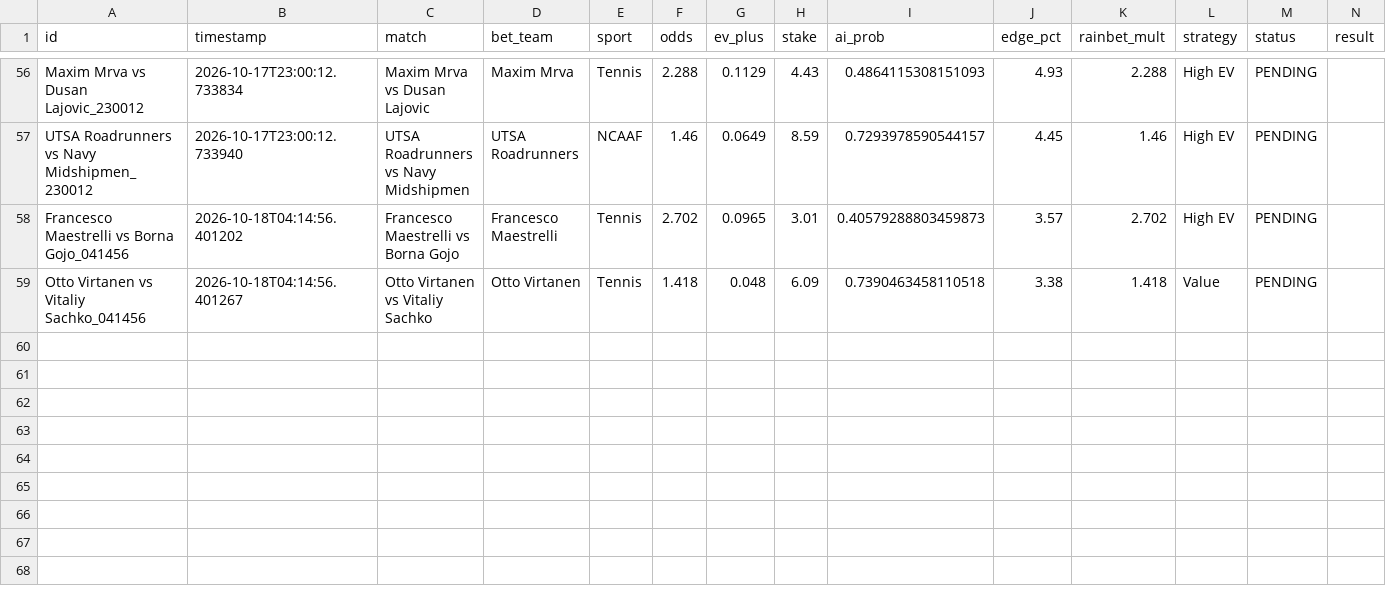
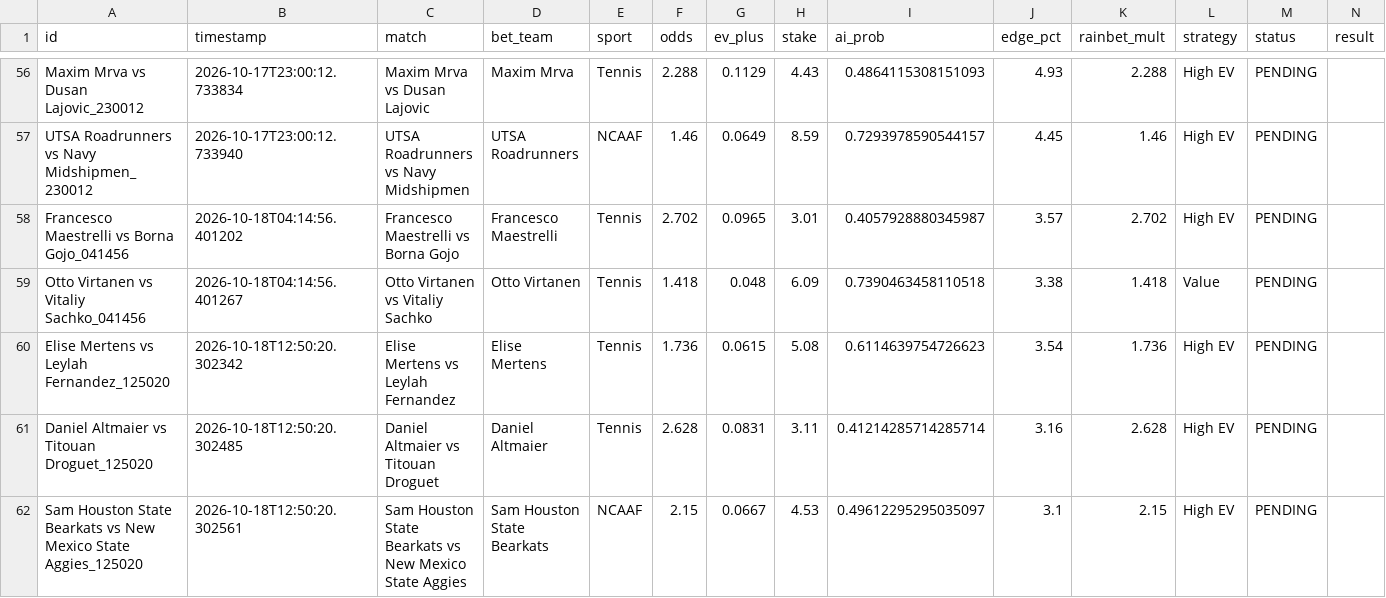
Before and after one commit to alexaspi-hub/mainsell, a CSV file: paper_trades.csv, drawn as a sheet; only a part is shown, gaps mark what is left out.

Commit message:
Update paper_trades.csv — 2026-10-18T12:50:20

```diff
--- a/paper_trades.csv
+++ b/paper_trades.csv
@@ -57,3 +57,6 @@ Maxim Mrva vs Dusan Lajovic_230012,2026-10-17T23:00:12.733834,Maxim Mrva vs Dusa
 UTSA Roadrunners vs Navy Midshipmen_230012,2026-10-17T23:00:12.733940,UTSA Roadrunners vs Navy Midshipmen,UTSA Roadrunners,NCAAF,1.46,0.0649,8.59,0.7293978590544157,4.45,1.46,High EV,PENDING,
-Francesco Maestrelli vs Borna Gojo_041456,2026-10-18T04:14:56.401202,Francesco Maestrelli vs Borna Gojo,Francesco Maestrelli,Tennis,2.702,0.0965,3.01,0.40579288803459873,3.57,2.702,High EV,PENDING,
+Francesco Maestrelli vs Borna Gojo_041456,2026-10-18T04:14:56.401202,Francesco Maestrelli vs Borna Gojo,Francesco Maestrelli,Tennis,2.702,0.0965,3.01,0.4057928880345987,3.57,2.702,High EV,PENDING,
 Otto Virtanen vs Vitaliy Sachko_041456,2026-10-18T04:14:56.401267,Otto Virtanen vs Vitaliy Sachko,Otto Virtanen,Tennis,1.418,0.048,6.09,0.7390463458110518,3.38,1.418,Value,PENDING,
+Elise Mertens vs Leylah Fernandez_125020,2026-10-18T12:50:20.302342,Elise Mertens vs Leylah Fernandez,Elise Mertens,Tennis,1.736,0.0615,5.08,0.6114639754726623,3.54,1.736,High EV,PENDING,
+Daniel Altmaier vs Titouan Droguet_125020,2026-10-18T12:50:20.302485,Daniel Altmaier vs Titouan Droguet,Daniel Altmaier,Tennis,2.628,0.0831,3.11,0.41214285714285714,3.16,2.628,High EV,PENDING,
+Sam Houston State Bearkats vs New Mexico State Aggies_125020,2026-10-18T12:50:20.302561,Sam Houston State Bearkats vs New Mexico State Aggies,Sam Houston State Bearkats,NCAAF,2.15,0.0667,4.53,0.49612295295035097,3.1,2.15,High EV,PENDING,
```
